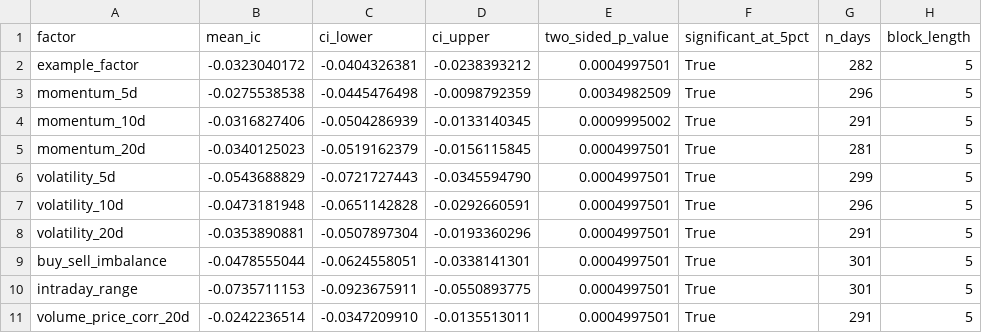
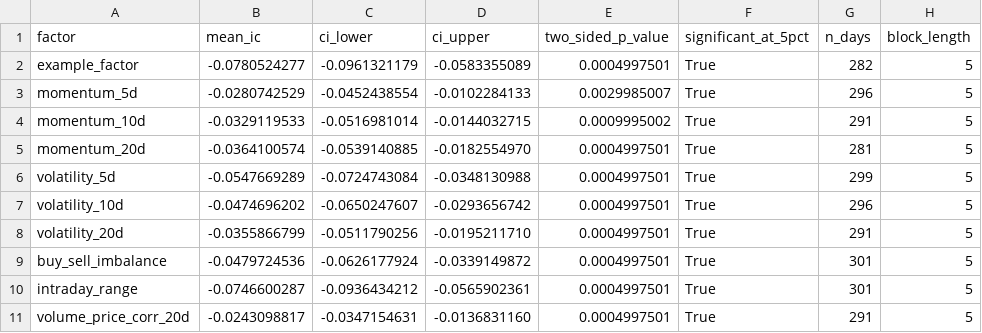
Before and after one commit to RyanNotRain/NJUSEquantification, a CSV file: quant_research_core_20260810/output/factor_robustness/bootstrap_ic.csv, drawn as a sheet.

```diff
--- a/quant_research_core_20260810/output/factor_robustness/bootstrap_ic.csv
+++ b/quant_research_core_20260810/output/factor_robustness/bootstrap_ic.csv
@@ -1,11 +1,11 @@
 factor,mean_ic,ci_lower,ci_upper,two_sided_p_value,significant_at_5pct,n_days,block_length
-example_factor,-0.0323040172,-0.0404326381,-0.0238393212,0.0004997501,True,282,5
-momentum_5d,-0.0275538538,-0.0445476498,-0.0098792359,0.0034982509,True,296,5
-momentum_10d,-0.0316827406,-0.0504286939,-0.0133140345,0.0009995002,True,291,5
-momentum_20d,-0.0340125023,-0.0519162379,-0.0156115845,0.0004997501,True,281,5
-volatility_5d,-0.0543688829,-0.0721727443,-0.0345594790,0.0004997501,True,299,5
-volatility_10d,-0.0473181948,-0.0651142828,-0.0292660591,0.0004997501,True,296,5
-volatility_20d,-0.0353890881,-0.0507897304,-0.0193360296,0.0004997501,True,291,5
-buy_sell_imbalance,-0.0478555044,-0.0624558051,-0.0338141301,0.0004997501,True,301,5
-intraday_range,-0.0735711153,-0.0923675911,-0.0550893775,0.0004997501,True,301,5
-volume_price_corr_20d,-0.0242236514,-0.0347209910,-0.0135513011,0.0004997501,True,291,5
+example_factor,-0.0780524277,-0.0961321179,-0.0583355089,0.0004997501,True,282,5
+momentum_5d,-0.0280742529,-0.0452438554,-0.0102284133,0.0029985007,True,296,5
+momentum_10d,-0.0329119533,-0.0516981014,-0.0144032715,0.0009995002,True,291,5
+momentum_20d,-0.0364100574,-0.0539140885,-0.0182554970,0.0004997501,True,281,5
+volatility_5d,-0.0547669289,-0.0724743084,-0.0348130988,0.0004997501,True,299,5
+volatility_10d,-0.0474696202,-0.0650247607,-0.0293656742,0.0004997501,True,296,5
+volatility_20d,-0.0355866799,-0.0511790256,-0.0195211710,0.0004997501,True,291,5
+buy_sell_imbalance,-0.0479724536,-0.0626177924,-0.0339149872,0.0004997501,True,301,5
+intraday_range,-0.0746600287,-0.0936434212,-0.0565902361,0.0004997501,True,301,5
+volume_price_corr_20d,-0.0243098817,-0.0347154631,-0.0136831160,0.0004997501,True,291,5
```
Also changed, not shown: quant_research_core_20260810/output/factor_robustness/ic_quarterly.csv, 39 other files.
